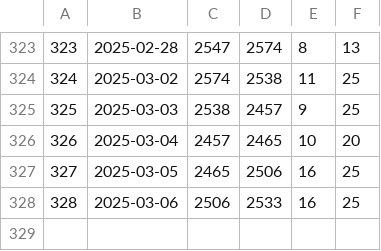
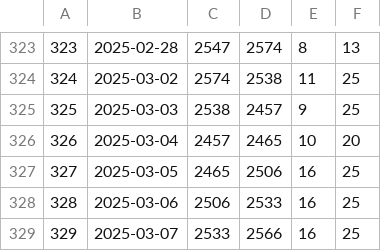
Before and after one commit to jwherring/ShellScripts, a TSV file: fifteendays/daylog.tsv, drawn as a sheet; only a part is shown, gaps mark what is left out; the diff names each change by its address in the sheet, - before the commit and + after, or states it on an @@ line.

Commit message:
2025-03-07

```diff
--- a/fifteendays/daylog.tsv
+++ b/fifteendays/daylog.tsv
+row 329: 329 | 2025-03-07 | 2533 | 2566 | 16 | 25
```
